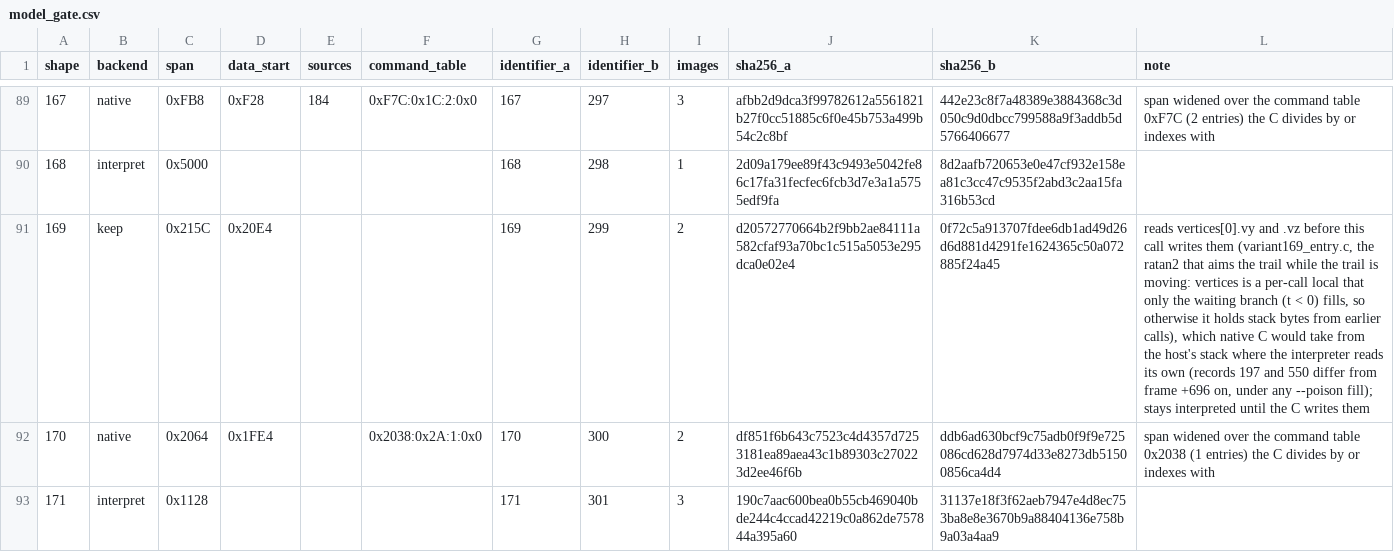
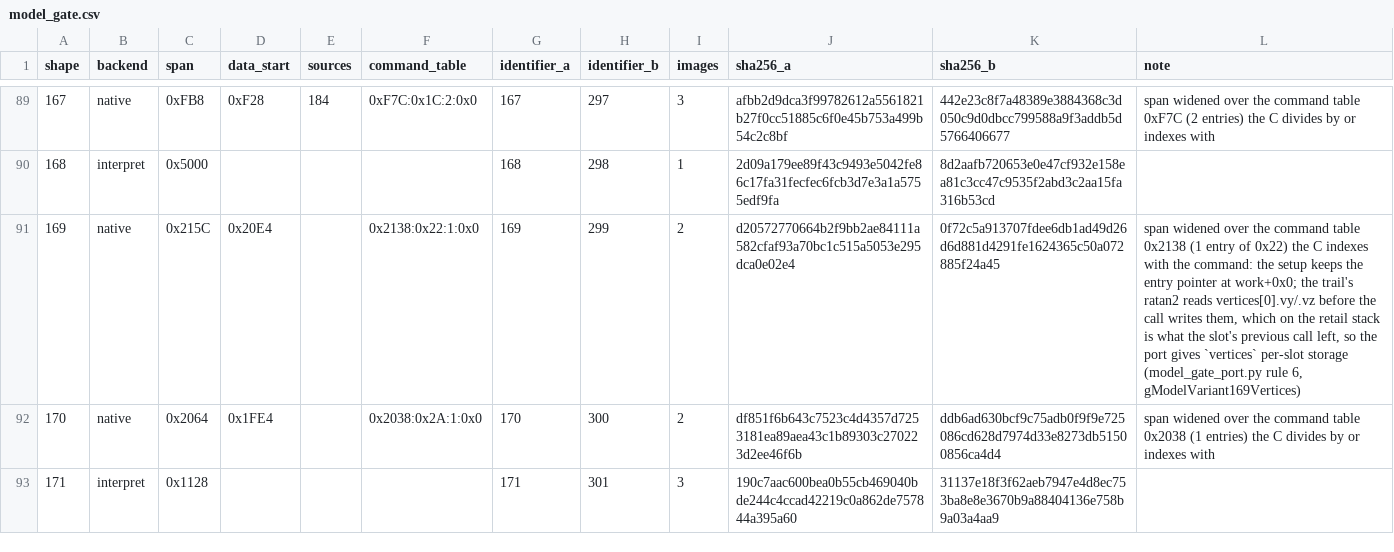
Before and after one commit to Unchiga/Yu-Gi-Oh-Forbidden-Memories-Recompiled, a CSV file: config/pc/model_gate.csv, drawn as a sheet; only a part is shown, gaps mark what is left out; the diff names each change by its address in the sheet, - before the commit and + after, or states it on an @@ line.

```diff
--- a/config/pc/model_gate.csv
+++ b/config/pc/model_gate.csv
-B91 (backend): keep
+B91 (backend): native
-F91 (command_table): (empty)
+F91 (command_table): 0x2138:0x22:1:0x0
-L91 (note): reads vertices[0].vy and .vz before this call writes them (variant169_entry.c, the ratan2 that aims the trail while the trail is moving: vertices is a per-call local that only the waiting branch (t < 0) fills, so otherwise it holds stack bytes from earlier calls), which native C would take from the host's stack where the interpreter reads its own (records 197 and 550 differ from frame +696 on, under any --poison fill); stays interpreted until the C writes them
+L91 (note): span widened over the command table 0x2138 (1 entry of 0x22) the C indexes with the command: the setup keeps the entry pointer at work+0x0; the trail's ratan2 reads vertices[0].vy/.vz before the call writes them, which on the retail stack is what the slot's previous call left, so the port gives `vertices` per-slot storage (model_gate_port.py rule 6, gModelVariant169Vertices)
```
Also changed, not shown: 12 other files.
